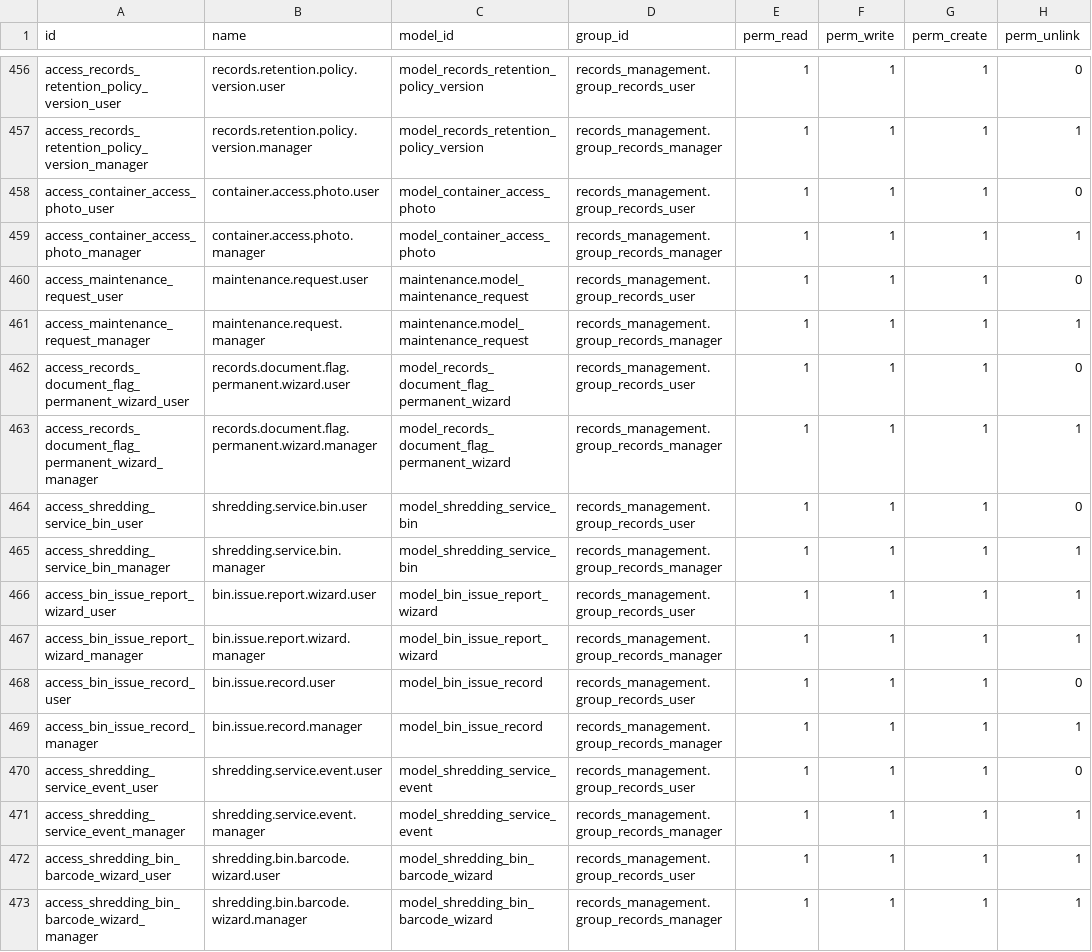
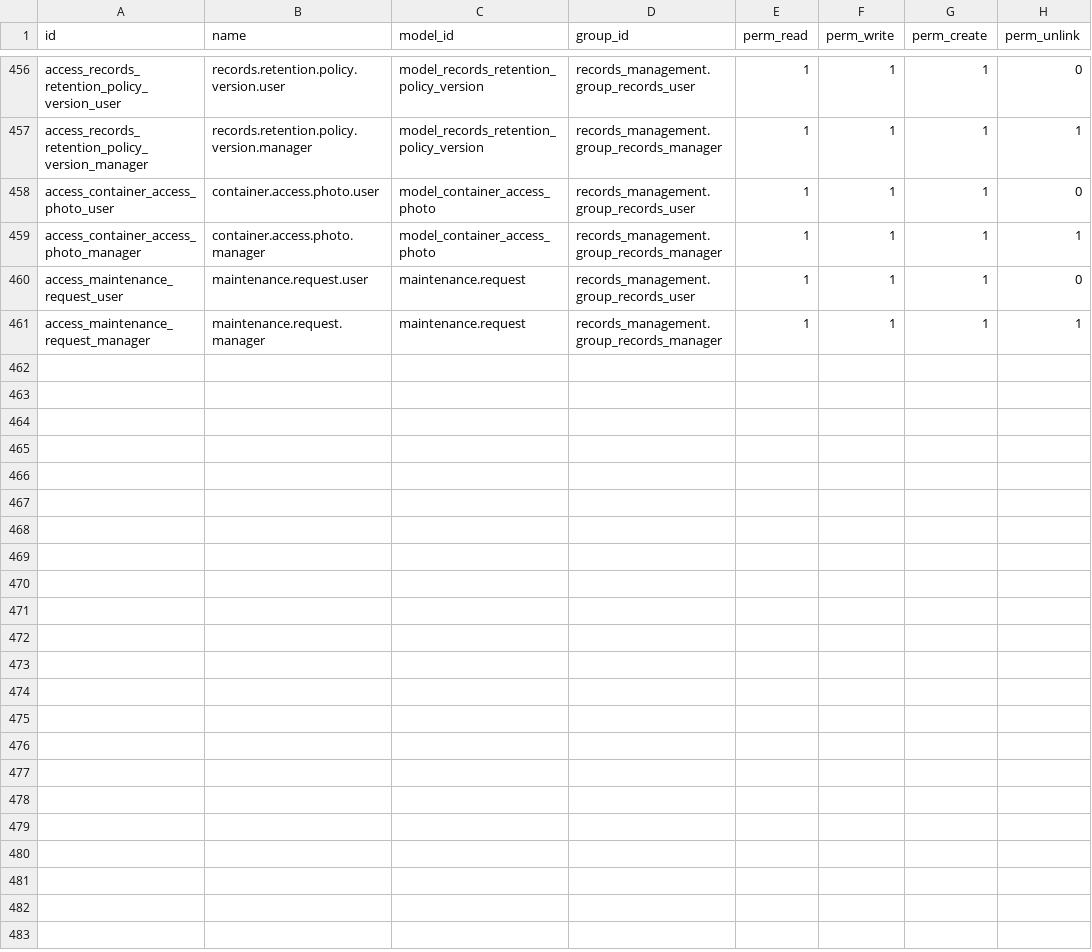
Before and after one commit to John75SunCity/ssh-git-github.com-odoo-odoo.git-18.0, a CSV file: records_management/security/ir.model.access.csv, drawn as a sheet; only a part is shown, gaps mark what is left out.

```diff
--- a/records_management/security/ir.model.access.csv
+++ b/records_management/security/ir.model.access.csv
@@ -459,15 +459,3 @@ access_container_access_photo_user,container.access.photo.user,model_container_a
 access_container_access_photo_manager,container.access.photo.manager,model_container_access_photo,records_management.group_records_manager,1,1,1,1
-access_maintenance_request_user,maintenance.request.user,maintenance.model_maintenance_request,records_management.group_records_user,1,1,1,0
-access_maintenance_request_manager,maintenance.request.manager,maintenance.model_maintenance_request,records_management.group_records_manager,1,1,1,1
-access_records_document_flag_permanent_wizard_user,records.document.flag.permanent.wizard.user,model_records_document_flag_permanent_wizard,records_management.group_records_user,1,1,1,0
-access_records_document_flag_permanent_wizard_manager,records.document.flag.permanent.wizard.manager,model_records_document_flag_permanent_wizard,records_management.group_records_manager,1,1,1,1
-access_shredding_service_bin_user,shredding.service.bin.user,model_shredding_service_bin,records_management.group_records_user,1,1,1,0
-access_shredding_service_bin_manager,shredding.service.bin.manager,model_shredding_service_bin,records_management.group_records_manager,1,1,1,1
-access_bin_issue_report_wizard_user,bin.issue.report.wizard.user,model_bin_issue_report_wizard,records_management.group_records_user,1,1,1,1
-access_bin_issue_report_wizard_manager,bin.issue.report.wizard.manager,model_bin_issue_report_wizard,records_management.group_records_manager,1,1,1,1
-access_bin_issue_record_user,bin.issue.record.user,model_bin_issue_record,records_management.group_records_user,1,1,1,0
-access_bin_issue_record_manager,bin.issue.record.manager,model_bin_issue_record,records_management.group_records_manager,1,1,1,1
-access_shredding_service_event_user,shredding.service.event.user,model_shredding_service_event,records_management.group_records_user,1,1,1,0
-access_shredding_service_event_manager,shredding.service.event.manager,model_shredding_service_event,records_management.group_records_manager,1,1,1,1
-access_shredding_bin_barcode_wizard_user,shredding.bin.barcode.wizard.user,model_shredding_bin_barcode_wizard,records_management.group_records_user,1,1,1,1
-access_shredding_bin_barcode_wizard_manager,shredding.bin.barcode.wizard.manager,model_shredding_bin_barcode_wizard,records_management.group_records_manager,1,1,1,1
+access_maintenance_request_user,maintenance.request.user,maintenance.request,records_management.group_records_user,1,1,1,0
+access_maintenance_request_manager,maintenance.request.manager,maintenance.request,records_management.group_records_manager,1,1,1,1
```
Also changed, not shown: 11 other files.
